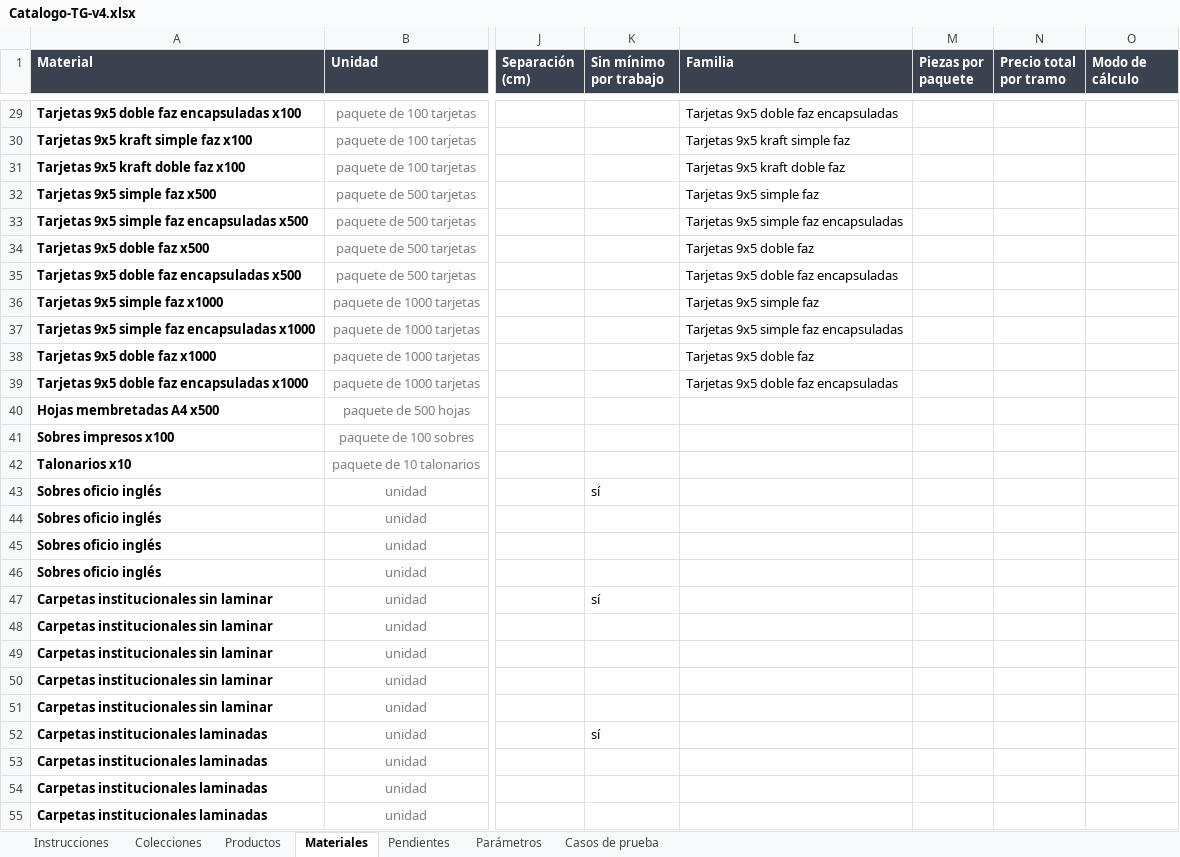
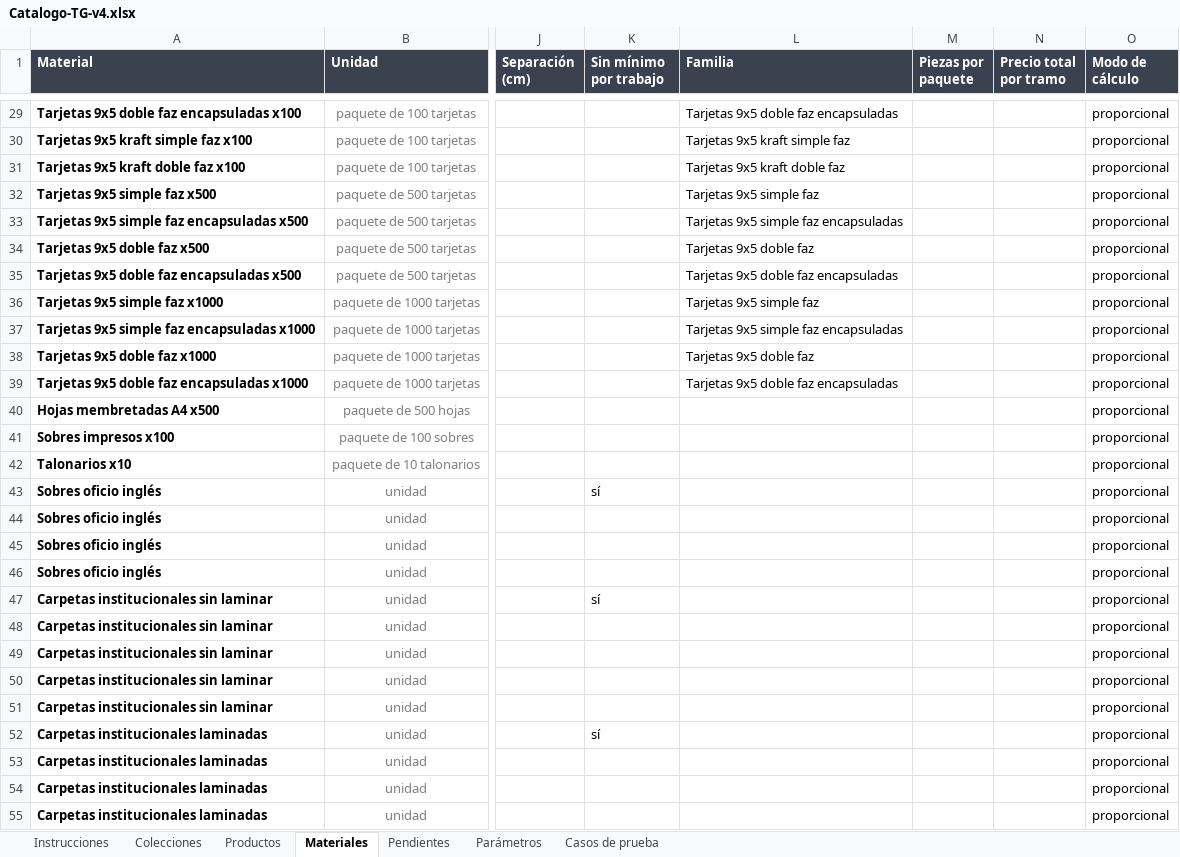
Before and after one commit to MartinFernandezSantia/AI-OS, an Excel workbook: project-context/TerminalGrafica/whatsapp-rag/Catalogo-TG-v4.xlsx, sheet Materiales, drawn as a sheet; only a part is shown, gaps mark what is left out; values as stored, in another font and other column widths than the file's, no borders; the diff covers the shown part only; the diff names each change by its address in the sheet, - before the commit and + after, or states it on an @@ line.

Commit message:
feat(tg-catalogo): completar 'Modo de cálculo' en los 295 tramos que dependían del fallback
La etapa 7 (e6883eb) cargó la columna solo en los 4 materiales nuevos; el
resto del catálogo (176 materiales, 295 tramos) seguía con la celda vacía,
resuelta en silencio por el prefijo de Unidad. Se completa con el MISMO
valor que ya calculaba ese fallback (pliego/unidad/hoja/paquete/pack/metro
lineal/talonario → proporcional, m2 → superficie): ningún precio se mueve,
166/166 casos y validar-catalogo sin errores.

Script nuevo visor/scripts/completar-modo-calculo.mjs (dry-run + --apply,
mismo molde que etapa7-modo-calculo.mjs).

Pendiente, no resuelto acá: chunk.ts (arma lo que ingesta el bot) llama a
modoDe(unidad) sin pasar la columna en sus 5 call sites — solo
build-flow.mjs la lee. Hoy coincide por construcción; si algún valor de la
columna llegara a contradecir el prefijo de Unidad, LLM y auditor
calcularían con modos distintos sin aviso. Cablear eso es tarea aparte.

```diff
--- a/project-context/TerminalGrafica/whatsapp-rag/Catalogo-TG-v4.xlsx (sheet Materiales)
+++ b/project-context/TerminalGrafica/whatsapp-rag/Catalogo-TG-v4.xlsx (sheet Materiales)
-O29:O55 (Modo de cálculo): (empty)
+O29:O55 (Modo de cálculo): proporcional
```
Also changed, not shown: 268 edited cells elsewhere in this sheet, 1 other file.
